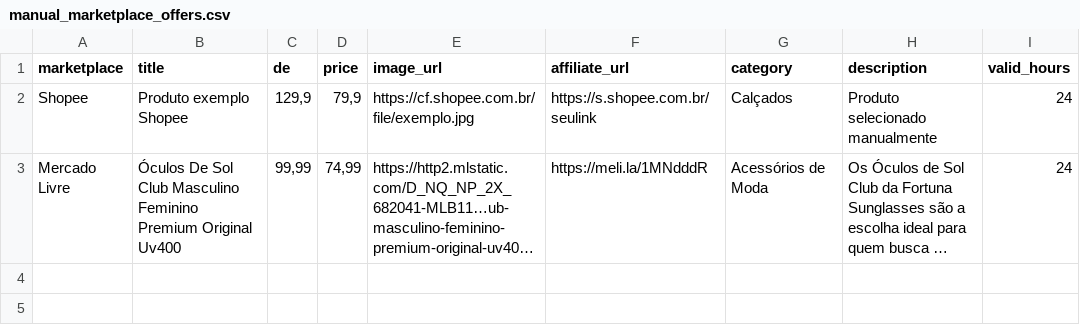
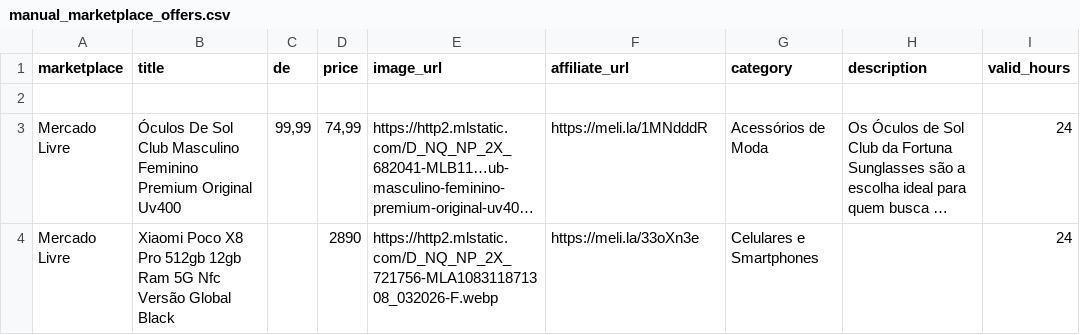
Before and after one commit to erickrypto788-droid/marylouse-agent-runner, a CSV file: data/manual_marketplace_offers.csv, drawn as a sheet; long unchanged cells end in …; the diff names each change by its address in the sheet, - before the commit and + after, or states it on an @@ line.

Commit message:
Adiciona ofertas manuais marketplace

```diff
--- a/data/manual_marketplace_offers.csv
+++ b/data/manual_marketplace_offers.csv
-row 2: Shopee | Produto exemplo Shopee | 129,9 | 79,9 | https://cf.shopee.com.br/file/exemplo.jpg | https://s.shopee.com.br/seulink | Calçados | Produto selecionado manualmente | 24
+row 2: (empty)
+row 4: Mercado Livre | Xiaomi Poco X8 Pro 512gb 12gb Ram 5G Nfc Versão Global Black |  | 2890 | https://http2.mlstatic.com/D_NQ_NP_2X_721756-MLA108311871308_032026-F.webp | https://meli.la/33oXn3e | Celulares e Smartphones |  | 24
```
